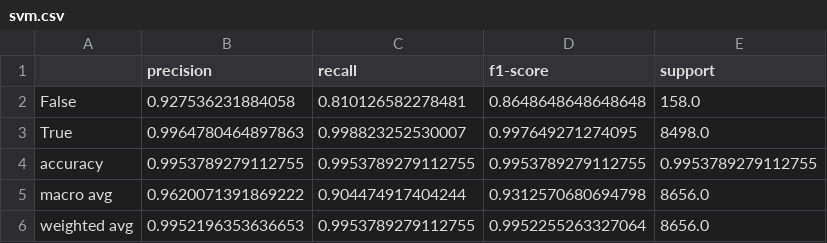
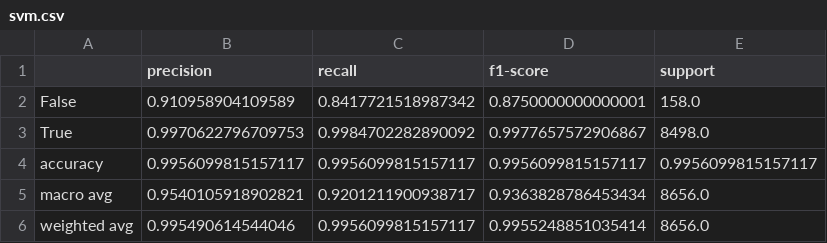
Before and after one commit to ssidd021/kerberoasting-detection, a CSV file: models/svm.csv, drawn as a sheet.

```diff
--- a/models/svm.csv
+++ b/models/svm.csv
@@ -1,6 +1,6 @@
 ,precision,recall,f1-score,support
-False,0.927536231884058,0.810126582278481,0.8648648648648648,158.0
-True,0.9964780464897863,0.998823252530007,0.997649271274095,8498.0
-accuracy,0.9953789279112755,0.9953789279112755,0.9953789279112755,0.9953789279112755
-macro avg,0.9620071391869222,0.904474917404244,0.9312570680694798,8656.0
-weighted avg,0.9952196353636653,0.9953789279112755,0.9952255263327064,8656.0
+False,0.910958904109589,0.8417721518987342,0.8750000000000001,158.0
+True,0.9970622796709753,0.9984702282890092,0.9977657572906867,8498.0
+accuracy,0.9956099815157117,0.9956099815157117,0.9956099815157117,0.9956099815157117
+macro avg,0.9540105918902821,0.9201211900938717,0.9363828786453434,8656.0
+weighted avg,0.995490614544046,0.9956099815157117,0.9955248851035414,8656.0
```
Also changed, not shown: models/decision_tree.csv, models/kNN.csv, 9 other files.
